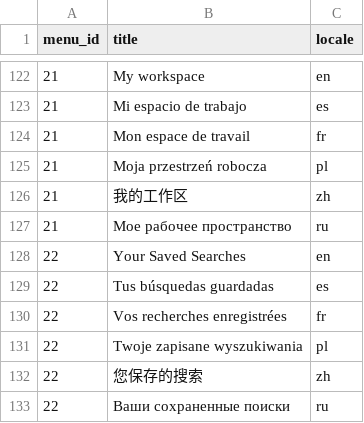
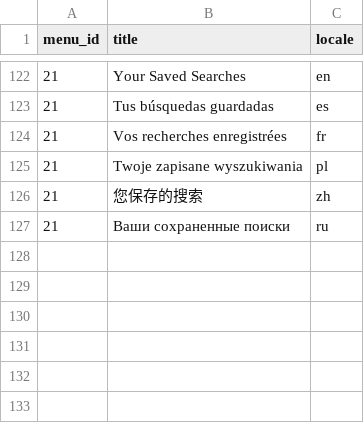
Before and after one commit to geoportal-org/geoportal-org, a CSV file: geoss-contents/src/main/resources/db/init-data/menu-title.csv, drawn as a sheet; only a part is shown, gaps mark what is left out; the diff covers the shown part only.

```diff
--- a/geoss-contents/src/main/resources/db/init-data/menu-title.csv
+++ b/geoss-contents/src/main/resources/db/init-data/menu-title.csv
@@ -122,12 +122,6 @@ menu_id|title|locale
-21|"My workspace"|en
-21|"Mi espacio de trabajo"|es
-21|"Mon espace de travail"|fr
-21|"Moja przestrzeń robocza"|pl
-21|"我的工作区"|zh
-21|"Мое рабочее пространство"|ru
-22|"Your Saved Searches"|en
-22|"Tus búsquedas guardadas"|es
-22|"Vos recherches enregistrées"|fr
-22|"Twoje zapisane wyszukiwania"|pl
-22|"您保存的搜索"|zh
-22|"Ваши сохраненные поиски"|ru
+21|"Your Saved Searches"|en
+21|"Tus búsquedas guardadas"|es
+21|"Vos recherches enregistrées"|fr
+21|"Twoje zapisane wyszukiwania"|pl
+21|"您保存的搜索"|zh
+21|"Ваши сохраненные поиски"|ru
```
Also changed, not shown: 1 added row, 1 removed row and 53 edited cells elsewhere in this file, geoss-contents/src/main/resources/db/init-data/menu.csv.
